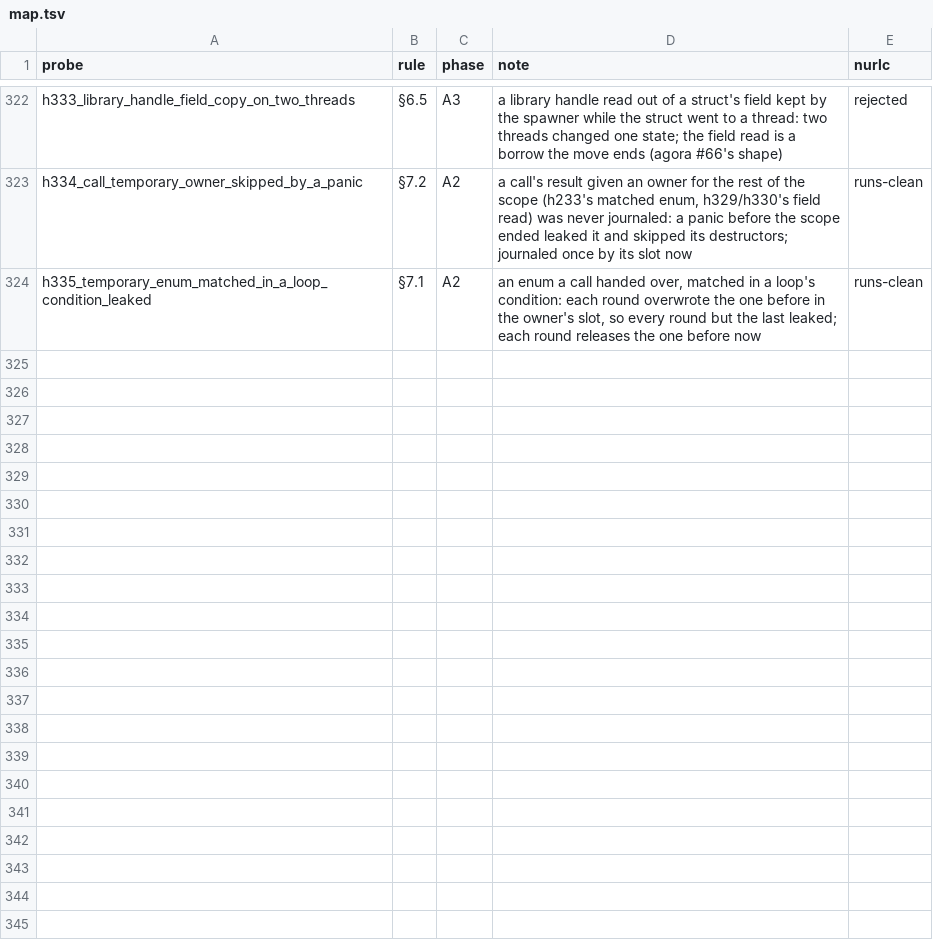
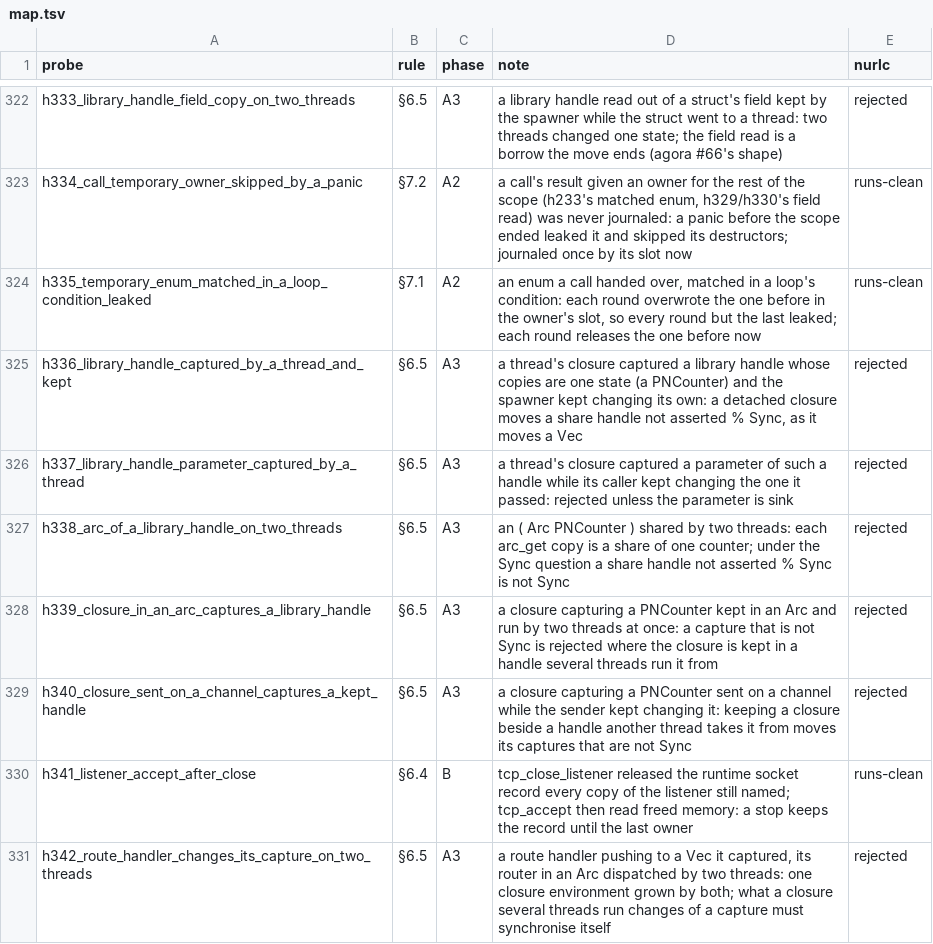
Before and after one commit to nurl-lang/nurl, a TSV file: formal/corpus/map.tsv, drawn as a sheet; only a part is shown, gaps mark what is left out.

```diff
--- a/formal/corpus/map.tsv
+++ b/formal/corpus/map.tsv
@@ -324 +324,8 @@ h334_call_temporary_owner_skipped_by_a_panic	§7.2	A2	a call's result given an o
 h335_temporary_enum_matched_in_a_loop_condition_leaked	§7.1	A2	an enum a call handed over, matched in a loop's condition: each round overwrote the one before in the owner's slot, so every round but the last leaked; each round releases the one before now	runs-clean
+h336_library_handle_captured_by_a_thread_and_kept	§6.5	A3	a thread's closure captured a library handle whose copies are one state (a PNCounter) and the spawner kept changing its own: a detached closure moves a share handle not asserted % Sync, as it moves a Vec	rejected
+h337_library_handle_parameter_captured_by_a_thread	§6.5	A3	a thread's closure captured a parameter of such a handle while its caller kept changing the one it passed: rejected unless the parameter is sink	rejected
+h338_arc_of_a_library_handle_on_two_threads	§6.5	A3	an ( Arc PNCounter ) shared by two threads: each arc_get copy is a share of one counter; under the Sync question a share handle not asserted % Sync is not Sync	rejected
+h339_closure_in_an_arc_captures_a_library_handle	§6.5	A3	a closure capturing a PNCounter kept in an Arc and run by two threads at once: a capture that is not Sync is rejected where the closure is kept in a handle several threads run it from	rejected
+h340_closure_sent_on_a_channel_captures_a_kept_handle	§6.5	A3	a closure capturing a PNCounter sent on a channel while the sender kept changing it: keeping a closure beside a handle another thread takes it from moves its captures that are not Sync	rejected
+h341_listener_accept_after_close	§6.4	B	tcp_close_listener released the runtime socket record every copy of the listener still named; tcp_accept then read freed memory: a stop keeps the record until the last owner	runs-clean
+h342_route_handler_changes_its_capture_on_two_threads	§6.5	A3	a route handler pushing to a Vec it captured, its router in an Arc dispatched by two threads: one closure environment grown by both; what a closure several threads run changes of a capture must synchronise itself	rejected
```
Also changed, not shown: 42 other files.
